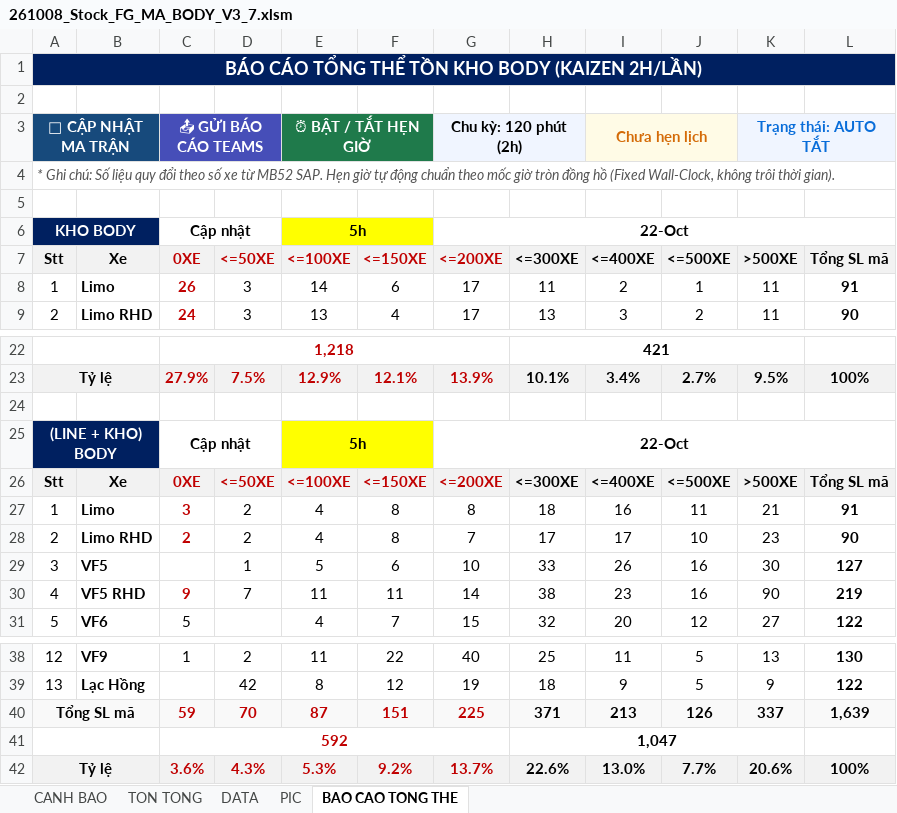
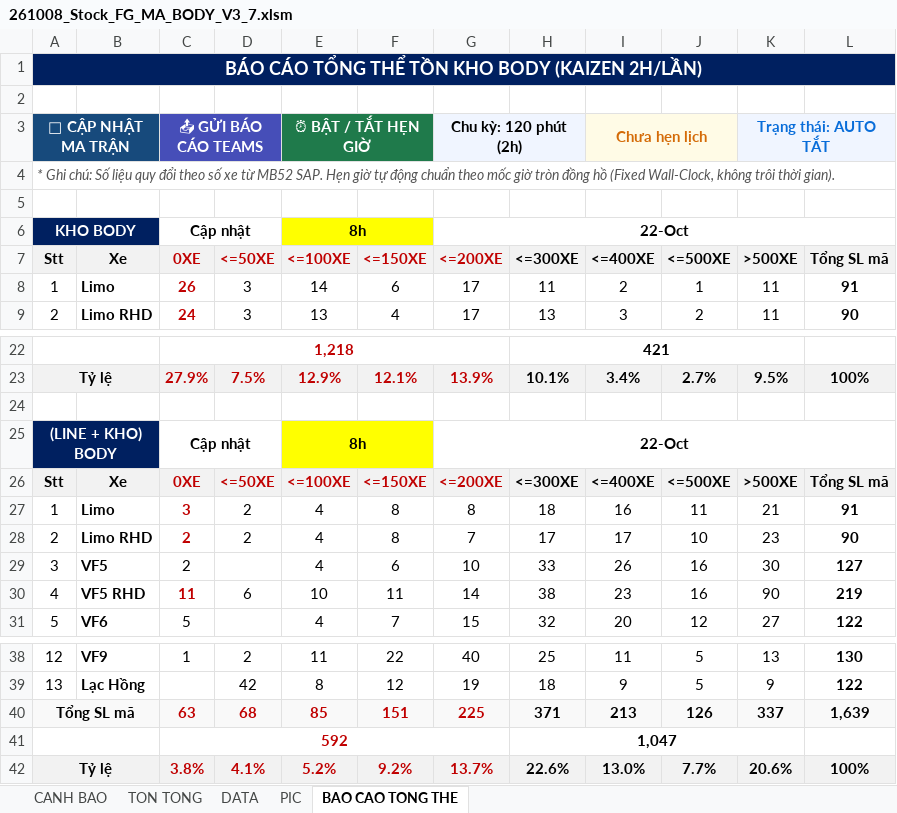
Before and after one commit to taikthp357-ctrl/production-tools, an Excel workbook: tools/stock-fg-ma-body/261008_Stock_FG_MA_BODY_V3_7.xlsm, sheet BAO CAO TONG THE, drawn as a sheet; only a part is shown, gaps mark what is left out; values as stored, in another font and other column widths than the file's, no borders; charts and pictures not drawn; the diff names each change by its address in the sheet, - before the commit and + after, or states it on an @@ line.

```diff
--- a/tools/stock-fg-ma-body/261008_Stock_FG_MA_BODY_V3_7.xlsm (sheet BAO CAO TONG THE)
+++ b/tools/stock-fg-ma-body/261008_Stock_FG_MA_BODY_V3_7.xlsm (sheet BAO CAO TONG THE)
-E6 (<=100XE): 5h
+E6 (<=100XE): 8h
-E25 (<=100XE): 5h
+E25 (<=100XE): 8h
-C29 (0XE): (empty)
+C29 (0XE): 2
-D29 (<=50XE): 1
+D29 (<=50XE): (empty)
-E29 (<=100XE): 5
+E29 (<=100XE): 4
-C30 (0XE): 9
+C30 (0XE): 11
-D30 (<=50XE): 7
+D30 (<=50XE): 6
-E30 (<=100XE): 11
+E30 (<=100XE): 10
-C40 (0XE): 59
+C40 (0XE): 63
-D40 (<=50XE): 70
+D40 (<=50XE): 68
-E40 (<=100XE): 87
+E40 (<=100XE): 85
-C42 (0XE): 3.6%
+C42 (0XE): 3.8%
-D42 (<=50XE): 4.3%
+D42 (<=50XE): 4.1%
-E42 (<=100XE): 5.3%
+E42 (<=100XE): 5.2%
```
Also changed, not shown: sheet CANH BAO, sheet TON TONG, sheet DATA, charts or pictures, tools/sap-vba-tool/261008_Stock_FG_MA_BODY.xlsm, 10 other files.
